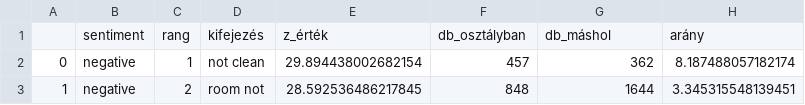
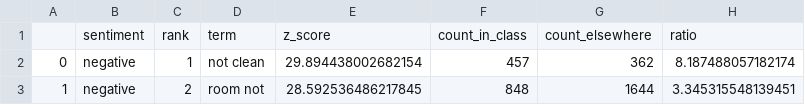
Before and after one commit to sesztaklorant/thesis, a CSV file: results/tables/01_distinctive_multiword.csv, drawn as a sheet; only a part is shown; removed rows and columns are numbered as before the commit, all else as after; the diff names each change by its address in the sheet, - before the commit and + after, or states it on an @@ line.

```diff
--- a/results/tables/01_distinctive_multiword.csv
+++ b/results/tables/01_distinctive_multiword.csv
-row 1:  | sentiment | rang | kifejezés | z_érték | db_osztályban | db_máshol | arány
+row 1:  | sentiment | rank | term | z_score | count_in_class | count_elsewhere | ratio
```
Also changed, not shown: results/tables/01_crosstab_accommodation_type.csv, results/tables/01_crosstab_guest_type.csv, 47 other files.
